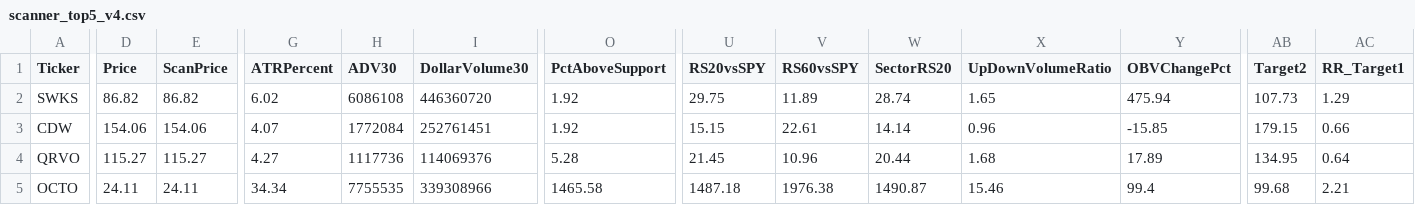
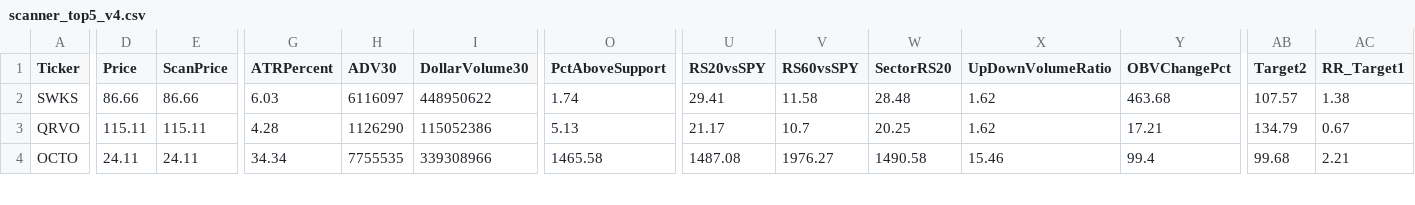
Before and after one commit to nryan63/stock-scanner-output, a CSV file: scanner_top5_v4.csv, drawn as a sheet; only a part is shown, gaps mark what is left out; removed rows and columns are numbered as before the commit, all else as after; rows hold the shown columns only; the diff covers the shown part only; the diff names each change by its address in the sheet, - before the commit and + after, or states it on an @@ line.

```diff
--- a/scanner_top5_v4.csv
+++ b/scanner_top5_v4.csv
-D2 (Price): 86.82
+D2 (Price): 86.66
-E2 (ScanPrice): 86.82
+E2 (ScanPrice): 86.66
-G2 (ATRPercent): 6.02
+G2 (ATRPercent): 6.03
-H2 (ADV30): 6086108
+H2 (ADV30): 6116097
-I2 (DollarVolume30): 446360720
+I2 (DollarVolume30): 448950622
-O2 (PctAboveSupport): 1.92
+O2 (PctAboveSupport): 1.74
-U2 (RS20vsSPY): 29.75
+U2 (RS20vsSPY): 29.41
-V2 (RS60vsSPY): 11.89
+V2 (RS60vsSPY): 11.58
-W2 (SectorRS20): 28.74
+W2 (SectorRS20): 28.48
-X2 (UpDownVolumeRatio): 1.65
+X2 (UpDownVolumeRatio): 1.62
-Y2 (OBVChangePct): 475.94
+Y2 (OBVChangePct): 463.68
-AB2 (Target2): 107.73
+AB2 (Target2): 107.57
-AC2 (RR_Target1): 1.29
+AC2 (RR_Target1): 1.38
-row 3: CDW | 154.06 | 154.06 | 4.07 | 1772084 | 252761451 | 1.92 | 15.15 | 22.61 | 14.14 | 0.96 | -15.85 | 179.15 | 0.66
-D3 (Price): 115.27
+D3 (Price): 115.11
-E3 (ScanPrice): 115.27
+E3 (ScanPrice): 115.11
-G3 (ATRPercent): 4.27
+G3 (ATRPercent): 4.28
-H3 (ADV30): 1117736
+H3 (ADV30): 1126290
-I3 (DollarVolume30): 114069376
+I3 (DollarVolume30): 115052386
-O3 (PctAboveSupport): 5.28
+O3 (PctAboveSupport): 5.13
-U3 (RS20vsSPY): 21.45
+U3 (RS20vsSPY): 21.17
-V3 (RS60vsSPY): 10.96
+V3 (RS60vsSPY): 10.7
-W3 (SectorRS20): 20.44
+W3 (SectorRS20): 20.25
-X3 (UpDownVolumeRatio): 1.68
+X3 (UpDownVolumeRatio): 1.62
-Y3 (OBVChangePct): 17.89
+Y3 (OBVChangePct): 17.21
-AB3 (Target2): 134.95
+AB3 (Target2): 134.79
-AC3 (RR_Target1): 0.64
+AC3 (RR_Target1): 0.67
-U4 (RS20vsSPY): 1487.18
+U4 (RS20vsSPY): 1487.08
-V4 (RS60vsSPY): 1976.38
+V4 (RS60vsSPY): 1976.27
-W4 (SectorRS20): 1490.87
+W4 (SectorRS20): 1490.58
```
Also changed, not shown: 1 added row and 50 edited cells elsewhere in this file, scanner_qualifiers_v3.csv, scanner_results_v3.csv, 1 other file.
